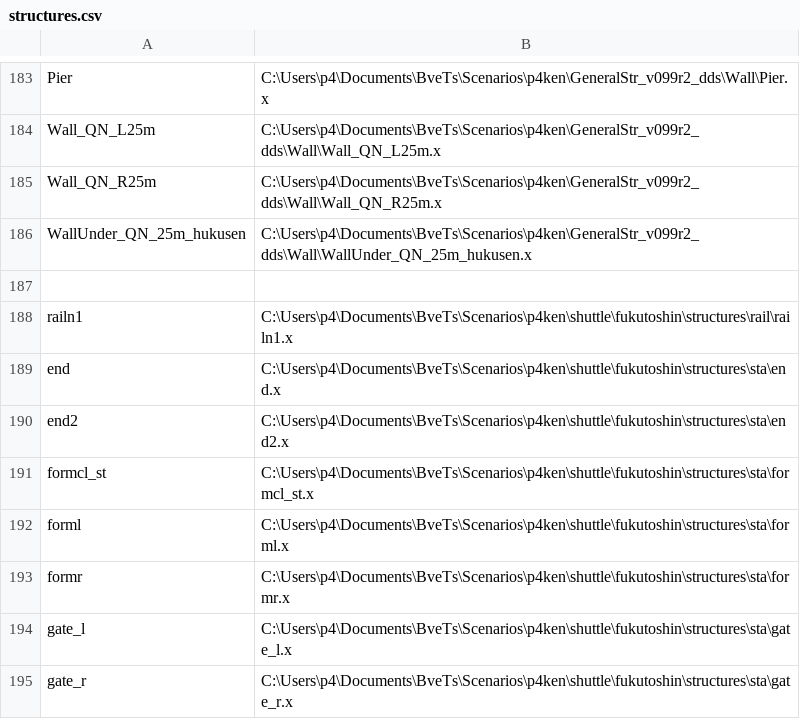
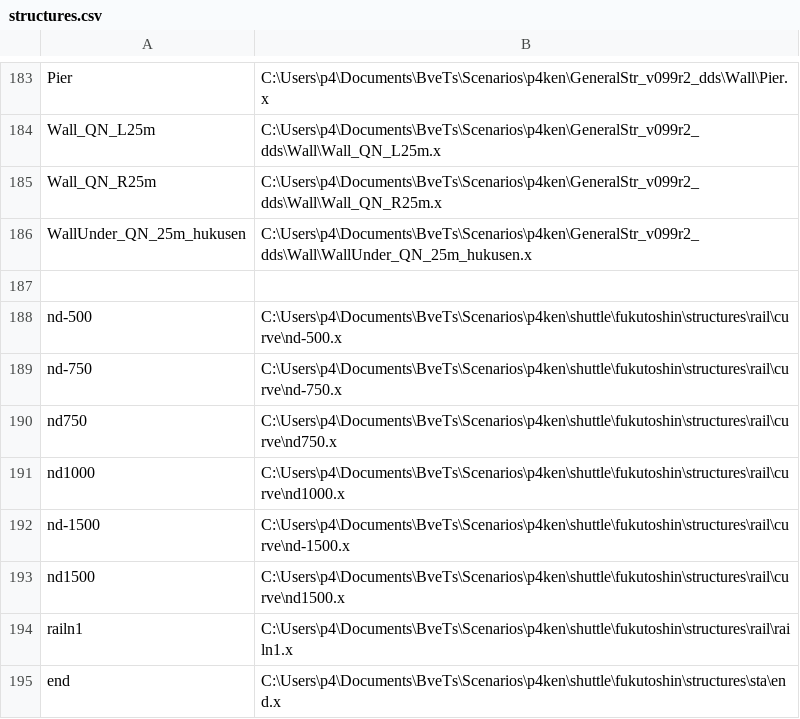
Before and after one commit to p4ken/sj-map, a CSV file: landscape/structures.csv, drawn as a sheet; only a part is shown, gaps mark what is left out; the shorter side is filled out with more unchanged rows.

```diff
--- a/landscape/structures.csv
+++ b/landscape/structures.csv
@@ -187,2 +187,8 @@ WallUnder_QN_25m_hukusen,C:\Users\p4\Documents\BveTs\Scenarios\p4ken\GeneralStr_
 
+nd-500,C:\Users\p4\Documents\BveTs\Scenarios\p4ken\shuttle\fukutoshin\structures\rail\curve\nd-500.x
+nd-750,C:\Users\p4\Documents\BveTs\Scenarios\p4ken\shuttle\fukutoshin\structures\rail\curve\nd-750.x
+nd750,C:\Users\p4\Documents\BveTs\Scenarios\p4ken\shuttle\fukutoshin\structures\rail\curve\nd750.x
+nd1000,C:\Users\p4\Documents\BveTs\Scenarios\p4ken\shuttle\fukutoshin\structures\rail\curve\nd1000.x
+nd-1500,C:\Users\p4\Documents\BveTs\Scenarios\p4ken\shuttle\fukutoshin\structures\rail\curve\nd-1500.x
+nd1500,C:\Users\p4\Documents\BveTs\Scenarios\p4ken\shuttle\fukutoshin\structures\rail\curve\nd1500.x
 railn1,C:\Users\p4\Documents\BveTs\Scenarios\p4ken\shuttle\fukutoshin\structures\rail\railn1.x
```
Also changed, not shown: 12 other files.
